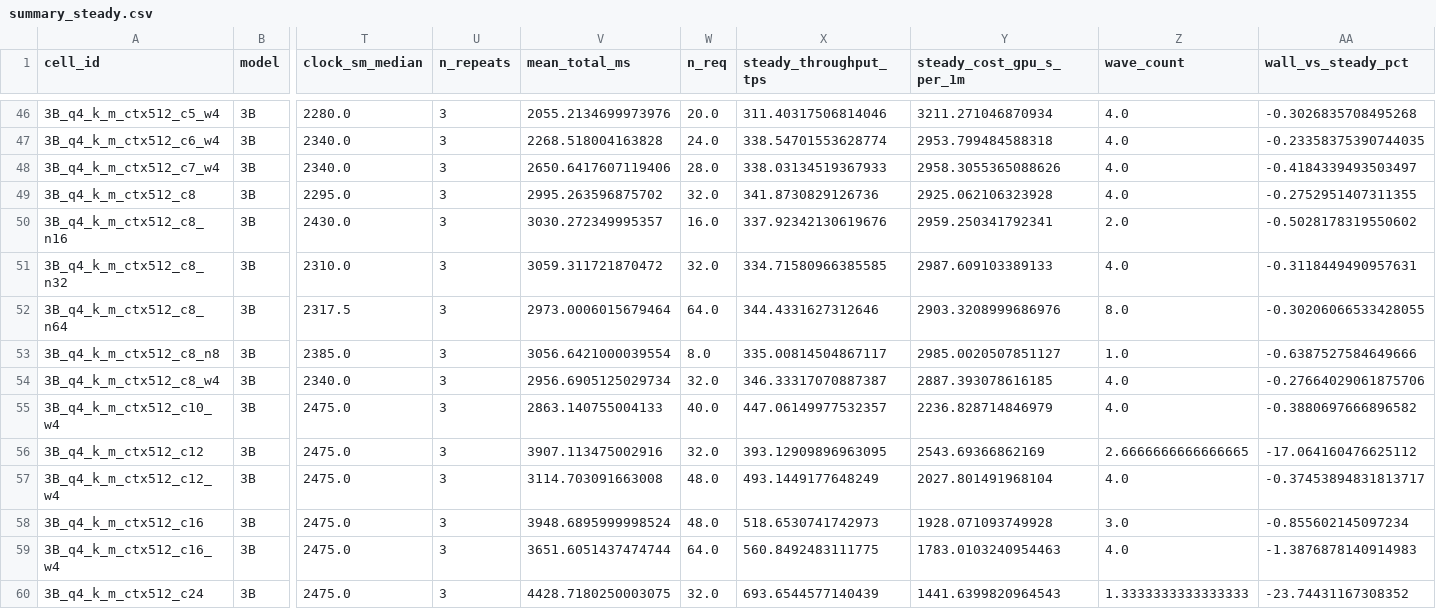
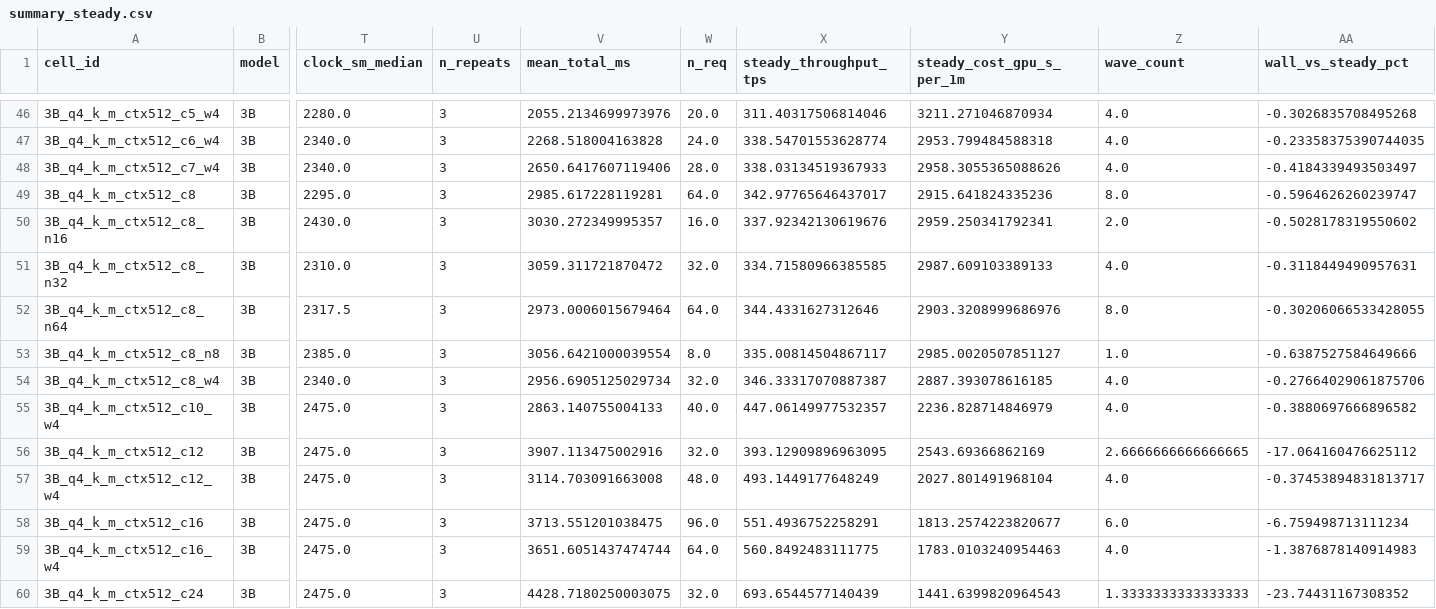
Before and after one commit to pityobject/tokencost, a CSV file: data/summary_steady.csv, drawn as a sheet; only a part is shown, gaps mark what is left out; the diff names each change by its address in the sheet, - before the commit and + after, or states it on an @@ line.

```diff
--- a/data/summary_steady.csv
+++ b/data/summary_steady.csv
-V49 (mean_total_ms): 2995.263596875702
+V49 (mean_total_ms): 2985.617228119281
-W49 (n_req): 32.0
+W49 (n_req): 64.0
-X49 (steady_throughput_tps): 341.8730829126736
+X49 (steady_throughput_tps): 342.97765646437017
-Y49 (steady_cost_gpu_s_per_1m): 2925.062106323928
+Y49 (steady_cost_gpu_s_per_1m): 2915.641824335236
-Z49 (wave_count): 4.0
+Z49 (wave_count): 8.0
-AA49 (wall_vs_steady_pct): -0.2752951407311355
+AA49 (wall_vs_steady_pct): -0.5964626260239747
-V58 (mean_total_ms): 3948.6895999998524
+V58 (mean_total_ms): 3713.551201038475
-W58 (n_req): 48.0
+W58 (n_req): 96.0
-X58 (steady_throughput_tps): 518.6530741742973
+X58 (steady_throughput_tps): 551.4936752258291
-Y58 (steady_cost_gpu_s_per_1m): 1928.071093749928
+Y58 (steady_cost_gpu_s_per_1m): 1813.2574223820677
-Z58 (wave_count): 3.0
+Z58 (wave_count): 6.0
-AA58 (wall_vs_steady_pct): -0.855602145097234
+AA58 (wall_vs_steady_pct): -6.759498713111234
```
Also changed, not shown: results/predictions.csv, results/variance_by_cell.csv, 12 other files.
